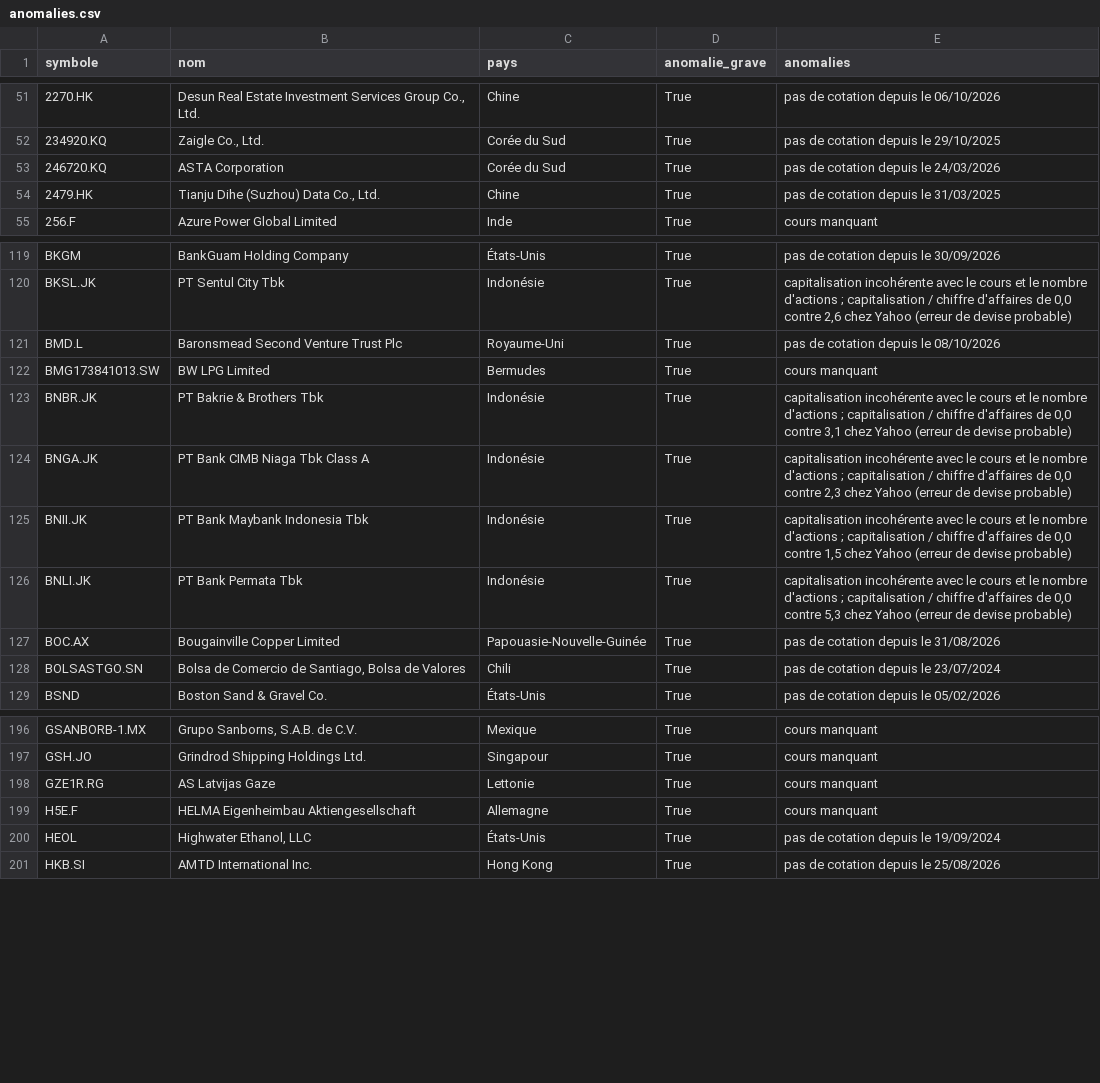
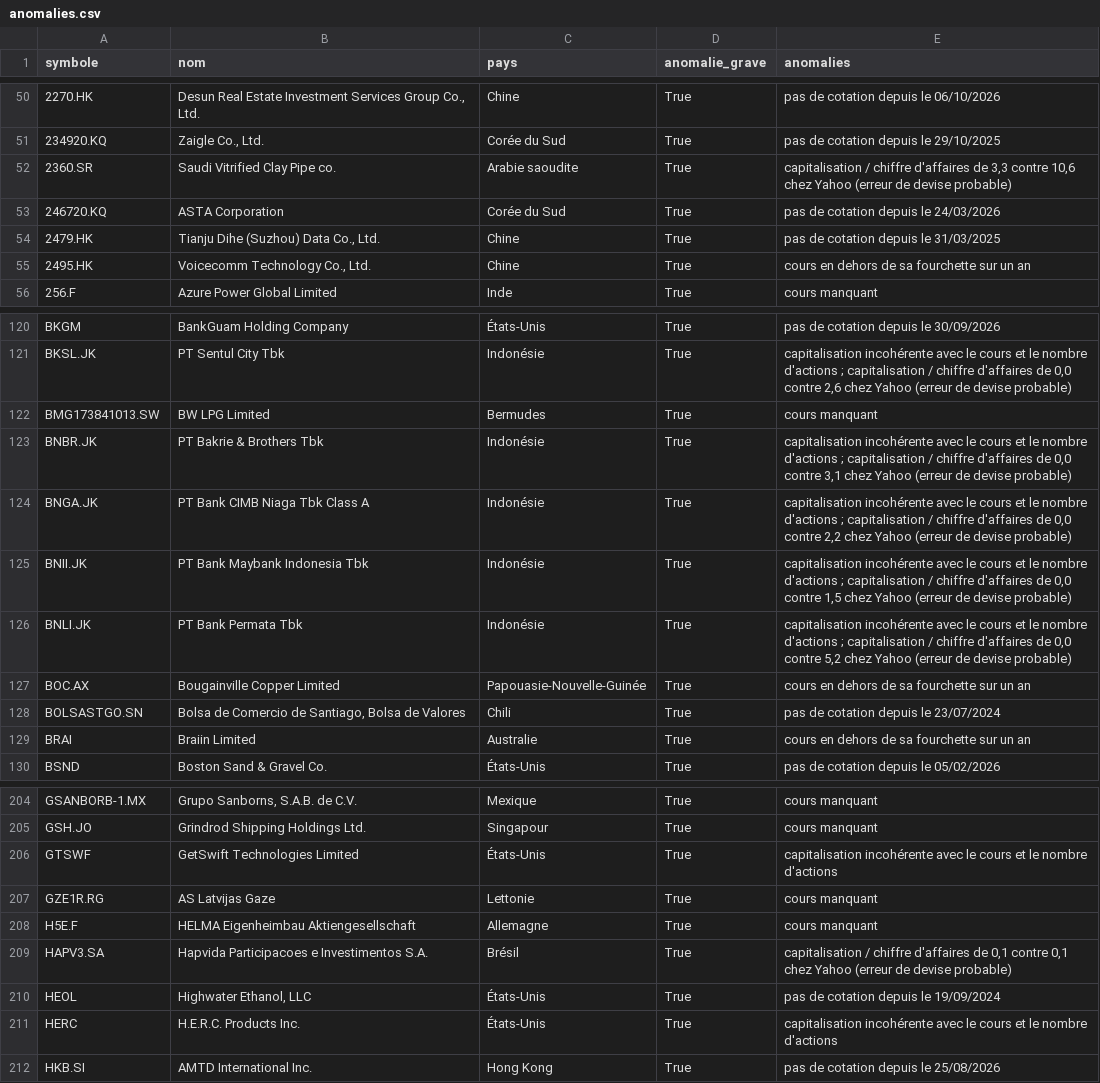
Before and after one commit to benicrux/screener-actions, a CSV file: data/anomalies.csv, drawn as a sheet; only a part is shown, gaps mark what is left out; the diff covers the shown part only.

```diff
--- a/data/anomalies.csv
+++ b/data/anomalies.csv
@@ -52,4 +51,6 @@ symbole,nom,pays,anomalie_grave,anomalies
 234920.KQ,"Zaigle Co., Ltd.",Corée du Sud,True,pas de cotation depuis le 29/10/2025
+2360.SR,Saudi Vitrified Clay Pipe co.,Arabie saoudite,True,"capitalisation / chiffre d'affaires de 3,3 contre 10,6 chez Yahoo (erreur de devise probable)"
 246720.KQ,ASTA Corporation,Corée du Sud,True,pas de cotation depuis le 24/03/2026
 2479.HK,"Tianju Dihe (Suzhou) Data Co., Ltd.",Chine,True,pas de cotation depuis le 31/03/2025
+2495.HK,"Voicecomm Technology Co., Ltd.",Chine,True,cours en dehors de sa fourchette sur un an
 256.F,Azure Power Global Limited,Inde,True,cours manquant
@@ -120,10 +121,10 @@ BKGM,BankGuam Holding Company,États-Unis,True,pas de cotation depuis le 30/09/2
 BKSL.JK,PT Sentul City Tbk,Indonésie,True,"capitalisation incohérente avec le cours et le nombre d'actions ; capitalisation / chiffre d'affaires de 0,0 contre 2,6 chez Yahoo (erreur de devise probable)"
-BMD.L,Baronsmead Second Venture Trust Plc,Royaume-Uni,True,pas de cotation depuis le 08/10/2026
 BMG173841013.SW,BW LPG Limited,Bermudes,True,cours manquant
 BNBR.JK,PT Bakrie & Brothers Tbk,Indonésie,True,"capitalisation incohérente avec le cours et le nombre d'actions ; capitalisation / chiffre d'affaires de 0,0 contre 3,1 chez Yahoo (erreur de devise probable)"
-BNGA.JK,PT Bank CIMB Niaga Tbk Class A,Indonésie,True,"capitalisation incohérente avec le cours et le nombre d'actions ; capitalisation / chiffre d'affaires de 0,0 contre 2,3 chez Yahoo (erreur de devise probable)"
+BNGA.JK,PT Bank CIMB Niaga Tbk Class A,Indonésie,True,"capitalisation incohérente avec le cours et le nombre d'actions ; capitalisation / chiffre d'affaires de 0,0 contre 2,2 chez Yahoo (erreur de devise probable)"
 BNII.JK,PT Bank Maybank Indonesia Tbk,Indonésie,True,"capitalisation incohérente avec le cours et le nombre d'actions ; capitalisation / chiffre d'affaires de 0,0 contre 1,5 chez Yahoo (erreur de devise probable)"
-BNLI.JK,PT Bank Permata Tbk,Indonésie,True,"capitalisation incohérente avec le cours et le nombre d'actions ; capitalisation / chiffre d'affaires de 0,0 contre 5,3 chez Yahoo (erreur de devise probable)"
-BOC.AX,Bougainville Copper Limited,Papouasie-Nouvelle-Guinée,True,pas de cotation depuis le 31/08/2026
+BNLI.JK,PT Bank Permata Tbk,Indonésie,True,"capitalisation incohérente avec le cours et le nombre d'actions ; capitalisation / chiffre d'affaires de 0,0 contre 5,2 chez Yahoo (erreur de devise probable)"
+BOC.AX,Bougainville Copper Limited,Papouasie-Nouvelle-Guinée,True,cours en dehors de sa fourchette sur un an
 BOLSASTGO.SN,"Bolsa de Comercio de Santiago, Bolsa de Valores",Chili,True,pas de cotation depuis le 23/07/2024
+BRAI,Braiin Limited,Australie,True,cours en dehors de sa fourchette sur un an
 BSND,Boston Sand & Gravel Co.,États-Unis,True,pas de cotation depuis le 05/02/2026
@@ -197,5 +205,8 @@ GSANBORB-1.MX,"Grupo Sanborns, S.A.B. de C.V.",Mexique,True,cours manquant
 GSH.JO,Grindrod Shipping Holdings Ltd.,Singapour,True,cours manquant
+GTSWF,GetSwift Technologies Limited,États-Unis,True,capitalisation incohérente avec le cours et le nombre d'actions
 GZE1R.RG,AS Latvijas Gaze,Lettonie,True,cours manquant
 H5E.F,HELMA Eigenheimbau Aktiengesellschaft,Allemagne,True,cours manquant
+HAPV3.SA,Hapvida Participacoes e Investimentos S.A.,Brésil,True,"capitalisation / chiffre d'affaires de 0,1 contre 0,1 chez Yahoo (erreur de devise probable)"
 HEOL,"Highwater Ethanol, LLC",États-Unis,True,pas de cotation depuis le 19/09/2024
+HERC,H.E.R.C. Products Inc.,États-Unis,True,capitalisation incohérente avec le cours et le nombre d'actions
 HKB.SI,AMTD International Inc.,Hong Kong,True,pas de cotation depuis le 25/08/2026
```
Also changed, not shown: 24 added rows, 6 removed rows and 9 edited cells elsewhere in this file, data/devises.csv, 4 other files.
